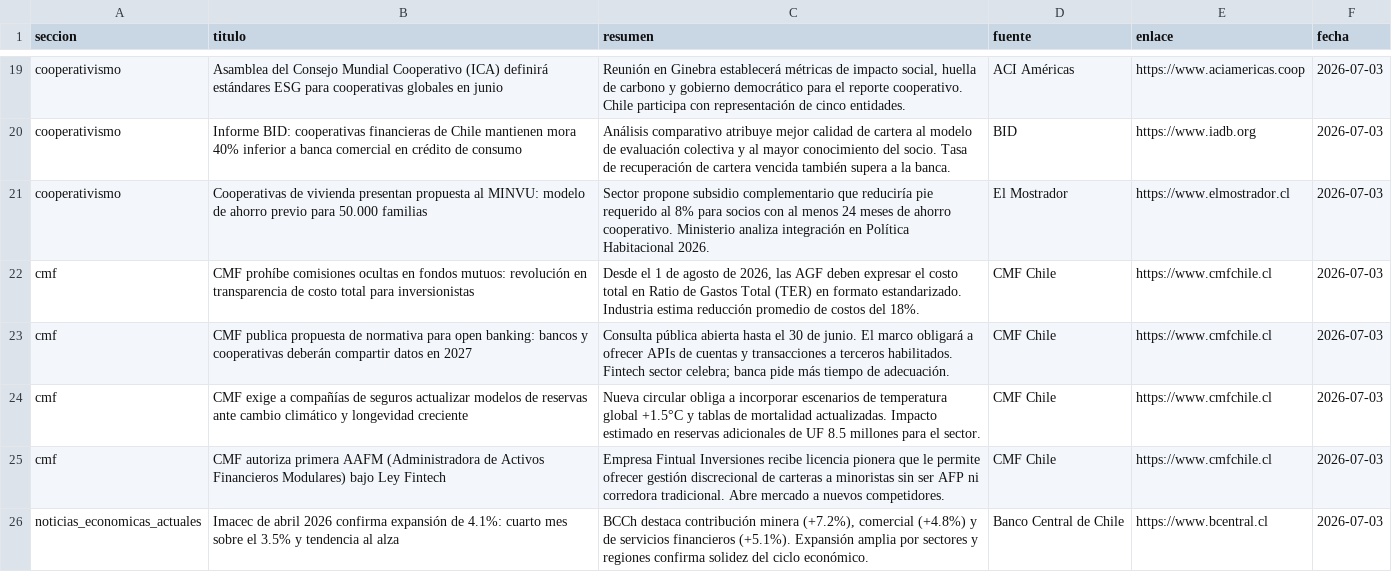
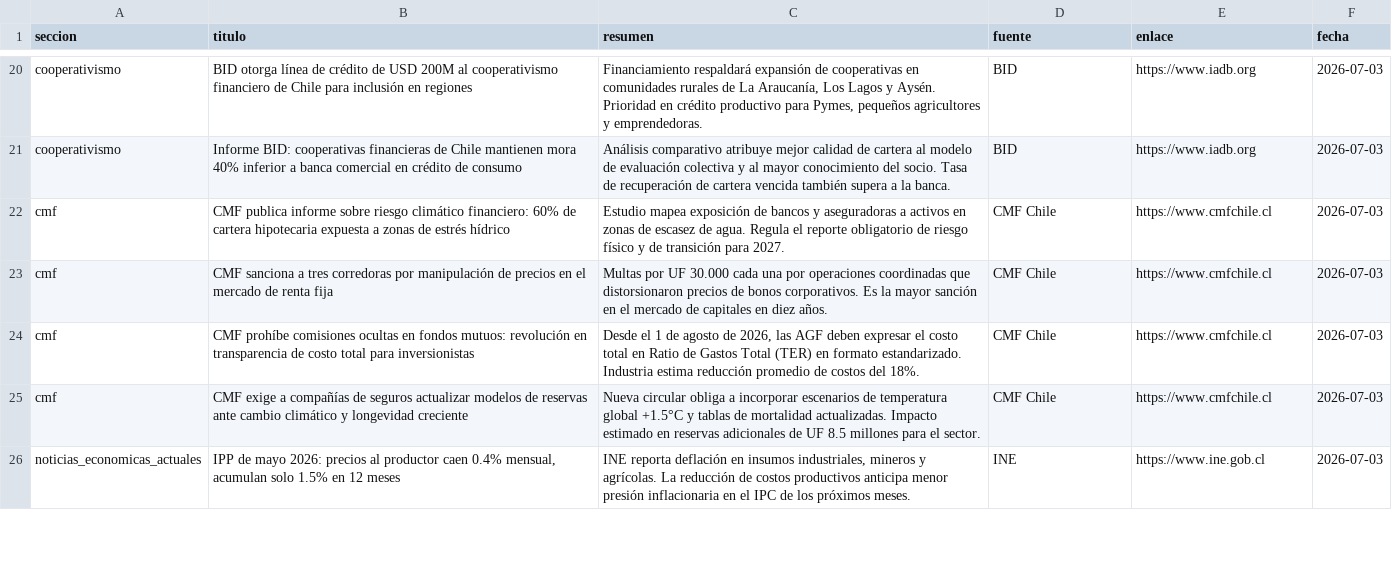
Before and after one commit to erickfranciscohernandez/financiero, a CSV file: noticias_20260703.csv, drawn as a sheet; only a part is shown, gaps mark what is left out; removed rows and columns are numbered as before the commit, all else as after; the diff covers the shown part only; the diff names each change by its address in the sheet, - before the commit and + after, or states it on an @@ line.

```diff
--- a/noticias_20260703.csv
+++ b/noticias_20260703.csv
-B20 (titulo): Asamblea del Consejo Mundial Cooperativo (ICA) definirá estándares ESG para cooperativas globales en junio
+B20 (titulo): BID otorga línea de crédito de USD 200M al cooperativismo financiero de Chile para inclusión en regiones
-C20 (resumen): Reunión en Ginebra establecerá métricas de impacto social, huella de carbono y gobierno democrático para el reporte cooperativo. Chile participa con representación de cinco entidades.
+C20 (resumen): Financiamiento respaldará expansión de cooperativas en comunidades rurales de La Araucanía, Los Lagos y Aysén. Prioridad en crédito productivo para Pymes, pequeños agricultores y emprendedoras.
-D20 (fuente): ACI Américas
+D20 (fuente): BID
-E20 (enlace): https://www.aciamericas.coop
+E20 (enlace): https://www.iadb.org
-row 21: cooperativismo | Cooperativas de vivienda presentan propuesta al MINVU: modelo de ahorro previo para 50.000 familias | Sector propone subsidio complementario que reduciría pie requerido al 8% para socios con al menos 24 meses de ahorro cooperativo. Ministerio analiza integración en Política Habitacional 2026. | El Mostrador | https://www.elmostrador.cl | 2026-07-03
+row 22: cmf | CMF publica informe sobre riesgo climático financiero: 60% de cartera hipotecaria expuesta a zonas de estrés hídrico | Estudio mapea exposición de bancos y aseguradoras a activos en zonas de escasez de agua. Regula el reporte obligatorio de riesgo físico y de transición para 2027. | CMF Chile | https://www.cmfchile.cl | 2026-07-03
+row 23: cmf | CMF sanciona a tres corredoras por manipulación de precios en el mercado de renta fija | Multas por UF 30.000 cada una por operaciones coordinadas que distorsionaron precios de bonos corporativos. Es la mayor sanción en el mercado de capitales en diez años. | CMF Chile | https://www.cmfchile.cl | 2026-07-03
-row 23: cmf | CMF publica propuesta de normativa para open banking: bancos y cooperativas deberán compartir datos en 2027 | Consulta pública abierta hasta el 30 de junio. El marco obligará a ofrecer APIs de cuentas y transacciones a terceros habilitados. Fintech sector celebra; banca pide más tiempo de adecuación. | CMF Chile | https://www.cmfchile.cl | 2026-07-03
-row 25: cmf | CMF autoriza primera AAFM (Administradora de Activos Financieros Modulares) bajo Ley Fintech | Empresa Fintual Inversiones recibe licencia pionera que le permite ofrecer gestión discrecional de carteras a minoristas sin ser AFP ni corredora tradicional. Abre mercado a nuevos competidores. | CMF Chile | https://www.cmfchile.cl | 2026-07-03
-B26 (titulo): Imacec de abril 2026 confirma expansión de 4.1%: cuarto mes sobre el 3.5% y tendencia al alza
+B26 (titulo): IPP de mayo 2026: precios al productor caen 0.4% mensual, acumulan solo 1.5% en 12 meses
-C26 (resumen): BCCh destaca contribución minera (+7.2%), comercial (+4.8%) y de servicios financieros (+5.1%). Expansión amplia por sectores y regiones confirma solidez del ciclo económico.
+C26 (resumen): INE reporta deflación en insumos industriales, mineros y agrícolas. La reducción de costos productivos anticipa menor presión inflacionaria en el IPC de los próximos meses.
-D26 (fuente): Banco Central de Chile
+D26 (fuente): INE
-E26 (enlace): https://www.bcentral.cl
+E26 (enlace): https://www.ine.gob.cl
```
Also changed, not shown: 10 added rows, 9 removed rows, 1 moved row and 23 edited cells elsewhere in this file, 8 other files.
